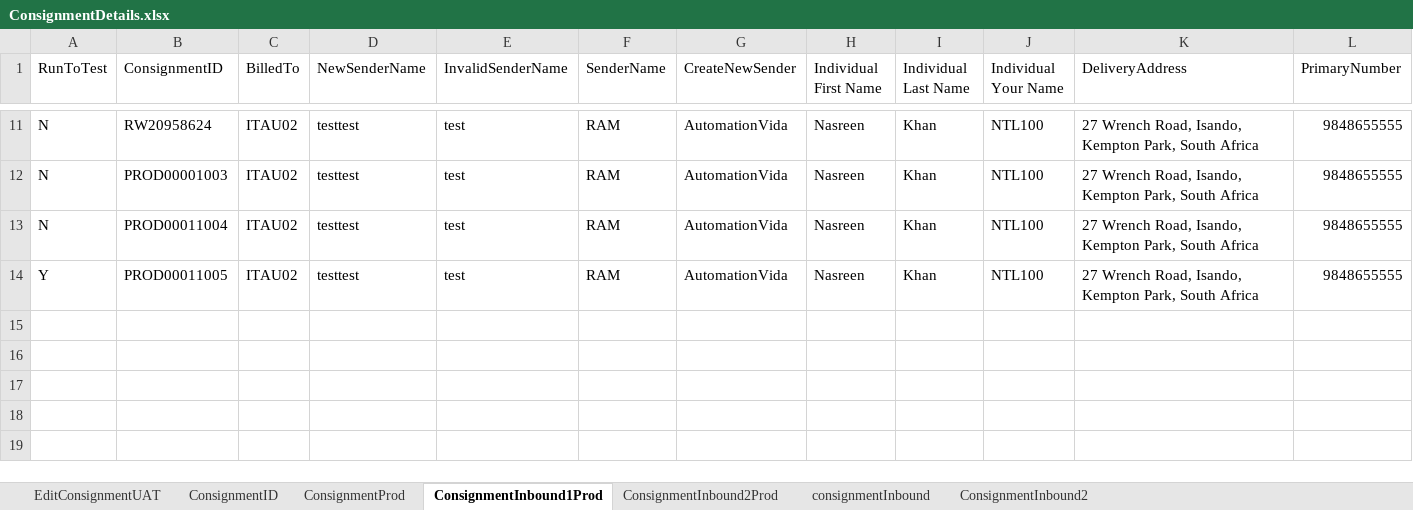
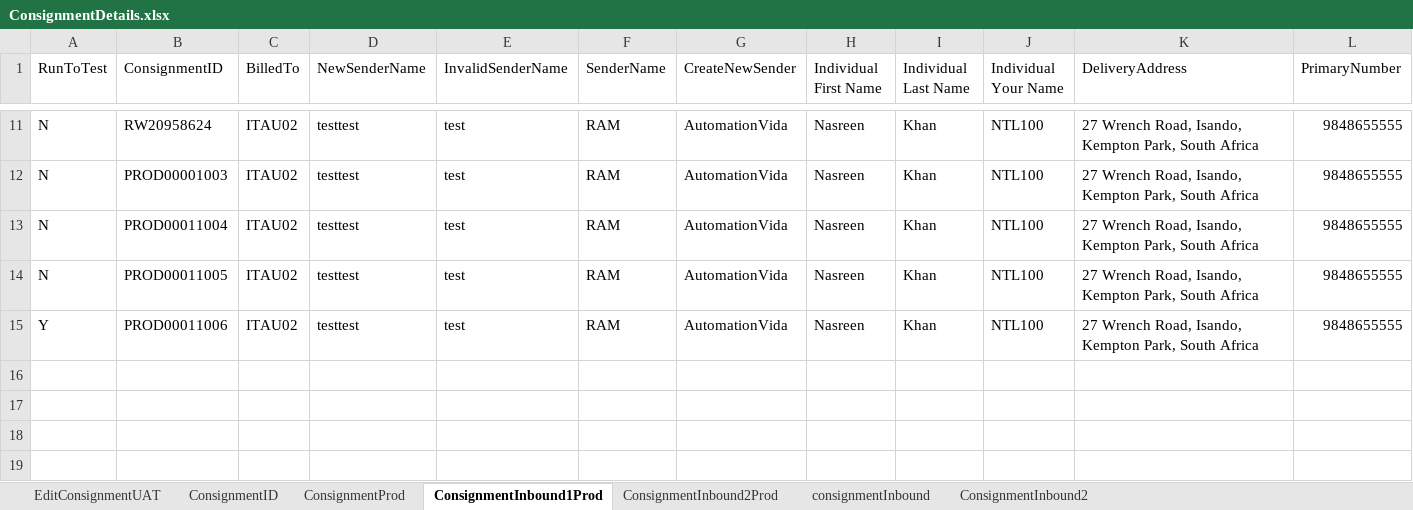
Before and after one commit to Nasreenkhan-Winjit/RAMCourierAutomationScriptExcelRead, an Excel workbook: DataFiles/excel/Login/ConsignmentDetails.xlsx, sheet ConsignmentInbound1Prod, drawn as a sheet; only a part is shown, gaps mark what is left out; values as stored, in another font and other column widths than the file's, no borders; removed rows and columns are numbered as before the commit, all else as after; rows hold the shown columns only; the diff names each change by its address in the sheet, - before the commit and + after, or states it on an @@ line.

Commit message:
Prod changes- updated consignment

```diff
--- a/DataFiles/excel/Login/ConsignmentDetails.xlsx (sheet ConsignmentInbound1Prod)
+++ b/DataFiles/excel/Login/ConsignmentDetails.xlsx (sheet ConsignmentInbound1Prod)
+row 14: N | PROD00011005 | ITAU02 | testtest | test | RAM | AutomationVida | Nasreen | Khan | NTL100 | 27 Wrench Road, Isando, Kempton Park, South Africa | 9848655555
-B15 (ConsignmentID): PROD00011005
+B15 (ConsignmentID): PROD00011006
-row 15: (empty)
```
Also changed, not shown: sheet ConsignmentProd, sheet ConsignmentInbound2Prod, 1 other file.
